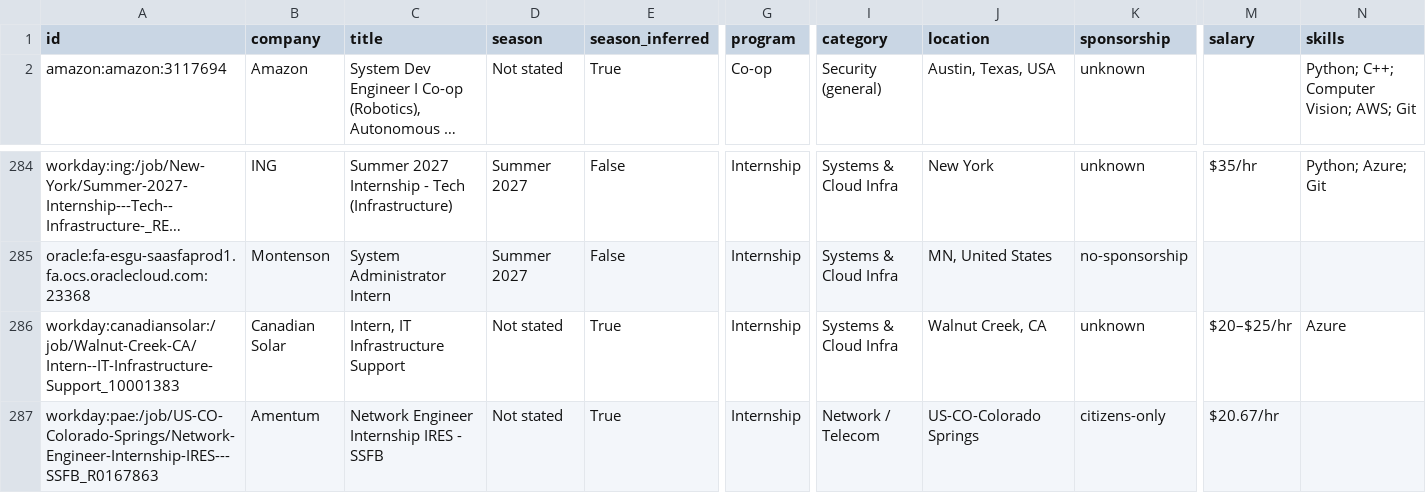
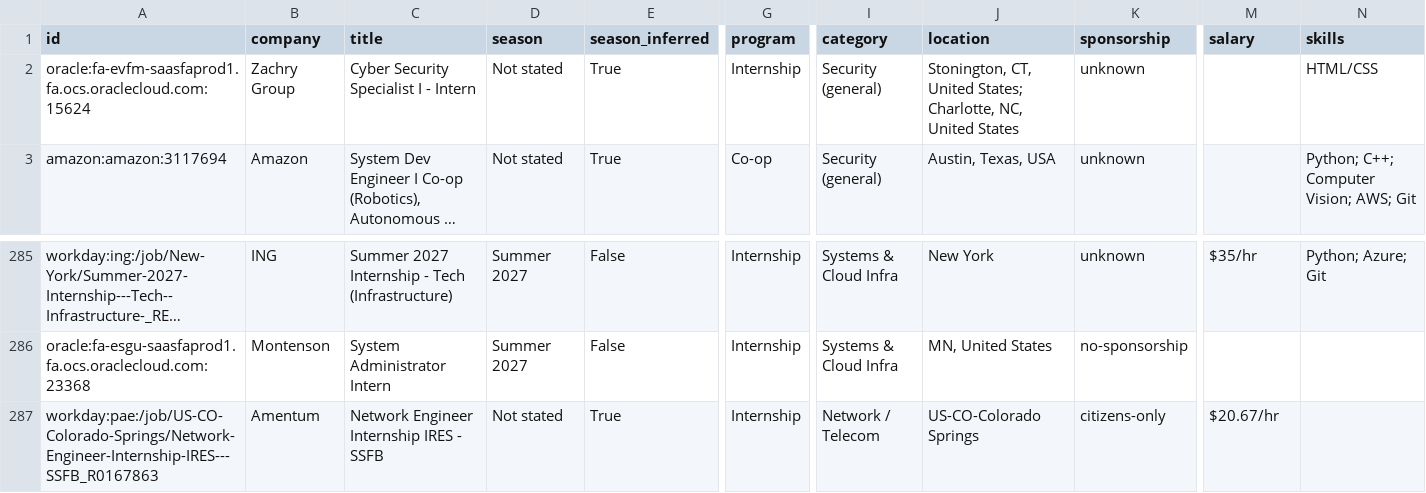
Before and after one commit to ihrtkaii/secnet-internships, a CSV file: data/internships.csv, drawn as a sheet; only a part is shown, gaps mark what is left out; long unchanged cells end in …; removed rows and columns are numbered as before the commit, all else as after; rows hold the shown columns only; the diff names each change by its address in the sheet, - before the commit and + after, or states it on an @@ line.

```diff
--- a/data/internships.csv
+++ b/data/internships.csv
+row 2: oracle:fa-evfm-saasfaprod1.fa.ocs.oraclecloud.com:15624 | Zachry Group | Cyber Security Specialist I - Intern | Not stated | True | Internship | Security (general) | Stonington, CT, United States; Charlotte, NC, United States | unknown |  | HTML/CSS
-row 286: workday:canadiansolar:/job/Walnut-Creek-CA/Intern--IT-Infrastructure-Support_10001383 | Canadian Solar | Intern, IT Infrastructure Support | Not stated | True | Internship | Systems & Cloud Infra | Walnut Creek, CA | unknown | $20–$25/hr | Azure
```
Also changed, not shown: docs/internships.csv, 15 other files.
